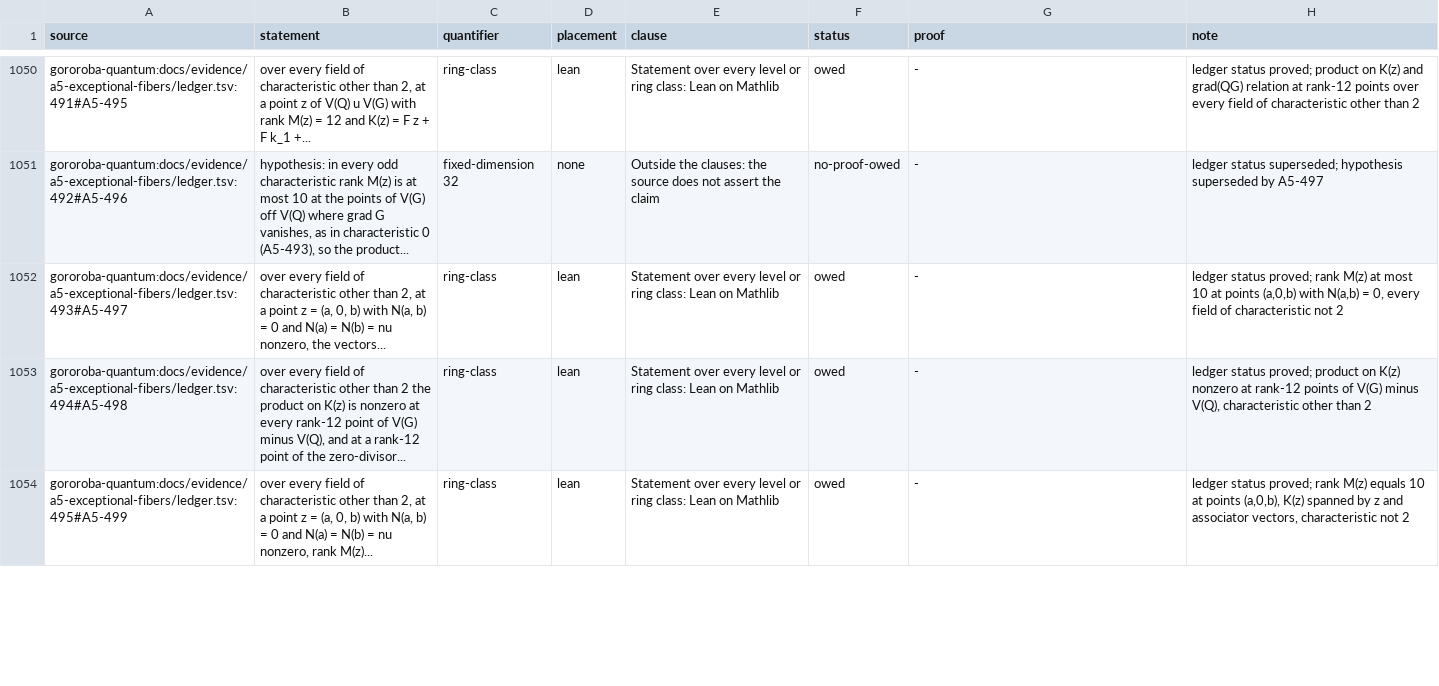
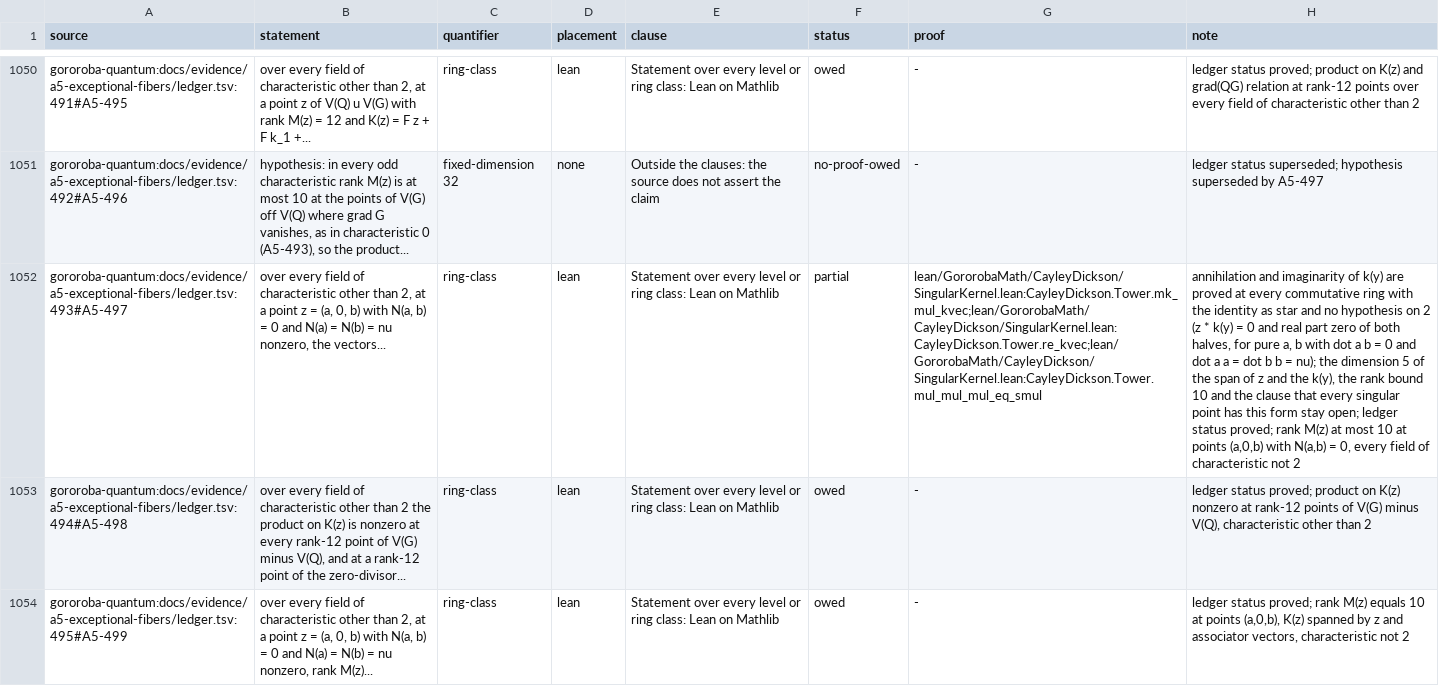
Before and after one commit to Oichkatzelesfrettschen/gororoba-math, a TSV file: ci/claims/ledger.tsv, drawn as a sheet; only a part is shown, gaps mark what is left out; the diff names each change by its address in the sheet, - before the commit and + after, or states it on an @@ line.

Commit message:
lean: singular sedenion annihilator vectors from the octonion associator
For pure octonions a, b with dot a b = 0 and dot a a = dot b b = nu,
mk a b * mk (nu x) (-((b x) a)) = 0 with x = associator a b y, and both
halves of the second factor have real part zero. The proof uses no
division and no hypothesis on 2. Row A5-497 reads partial; the span
dimension and the rank bound stay open. Module build, axiom audit and
leanchecker replay pass, as does the root build.

```diff
--- a/ci/claims/ledger.tsv
+++ b/ci/claims/ledger.tsv
-F1052 (status): owed
+F1052 (status): partial
-G1052 (proof): -
+G1052 (proof): lean/GororobaMath/CayleyDickson/SingularKernel.lean:CayleyDickson.Tower.mk_mul_kvec;lean/GororobaMath/CayleyDickson/SingularKernel.lean:CayleyDickson.Tower.re_kvec;lean/GororobaMath/CayleyDickson/SingularKernel.lean:CayleyDickson.Tower.mul_mul_mul_eq_smul
-H1052 (note): ledger status…
+H1052 (note): annihilation and imaginarity of k(y) are proved at every commutative ring with the identity as star and no hypothesis on 2 (z * k(y) = 0 and real part zero of both halves, for pure a, b with dot a b = 0 and dot a a = dot b b = nu); the dimension 5 of the span of z and the k(y), the rank bound 10 and the clause that every singular point has this form stay open; ledger status…
```
Also changed, not shown: 3 other files.
